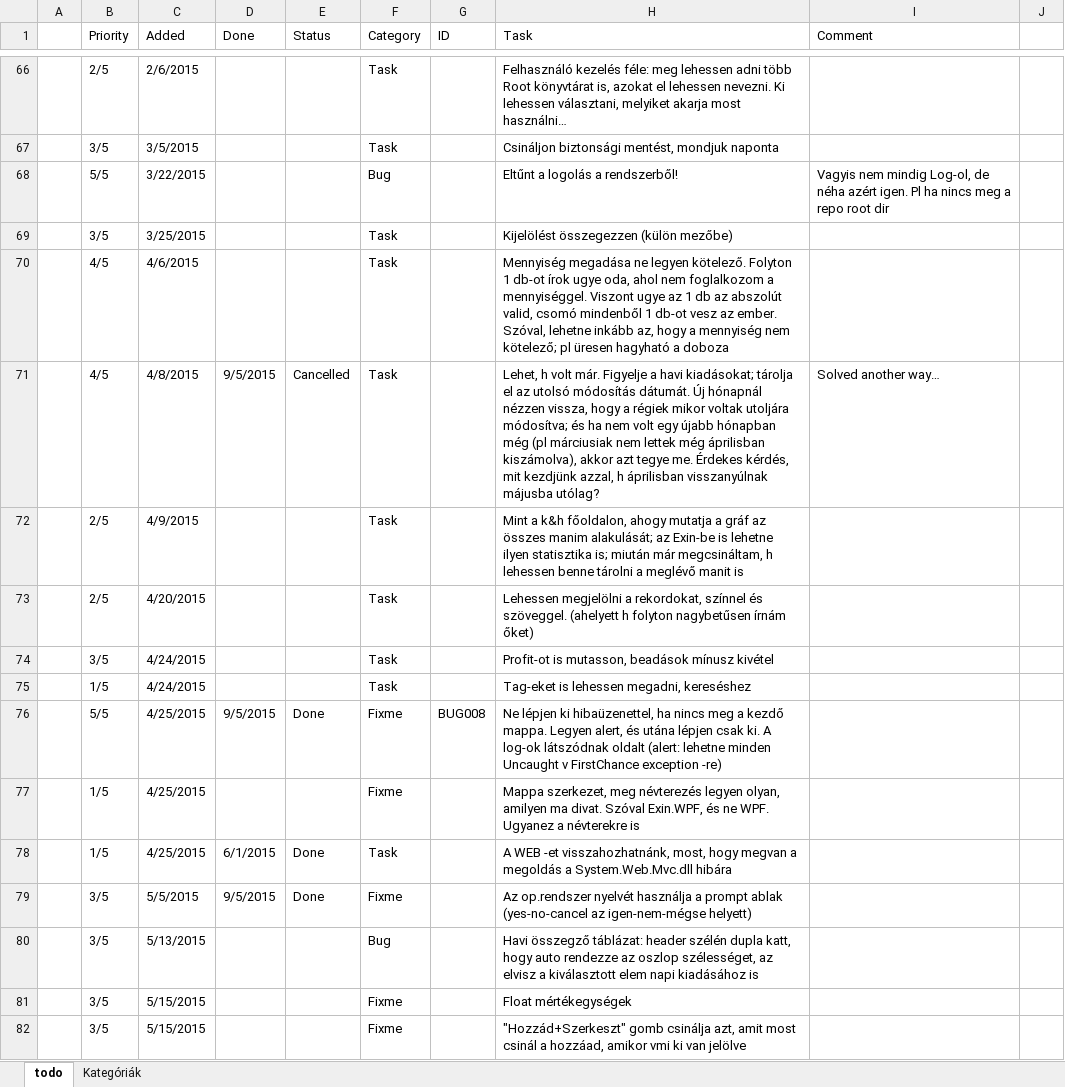
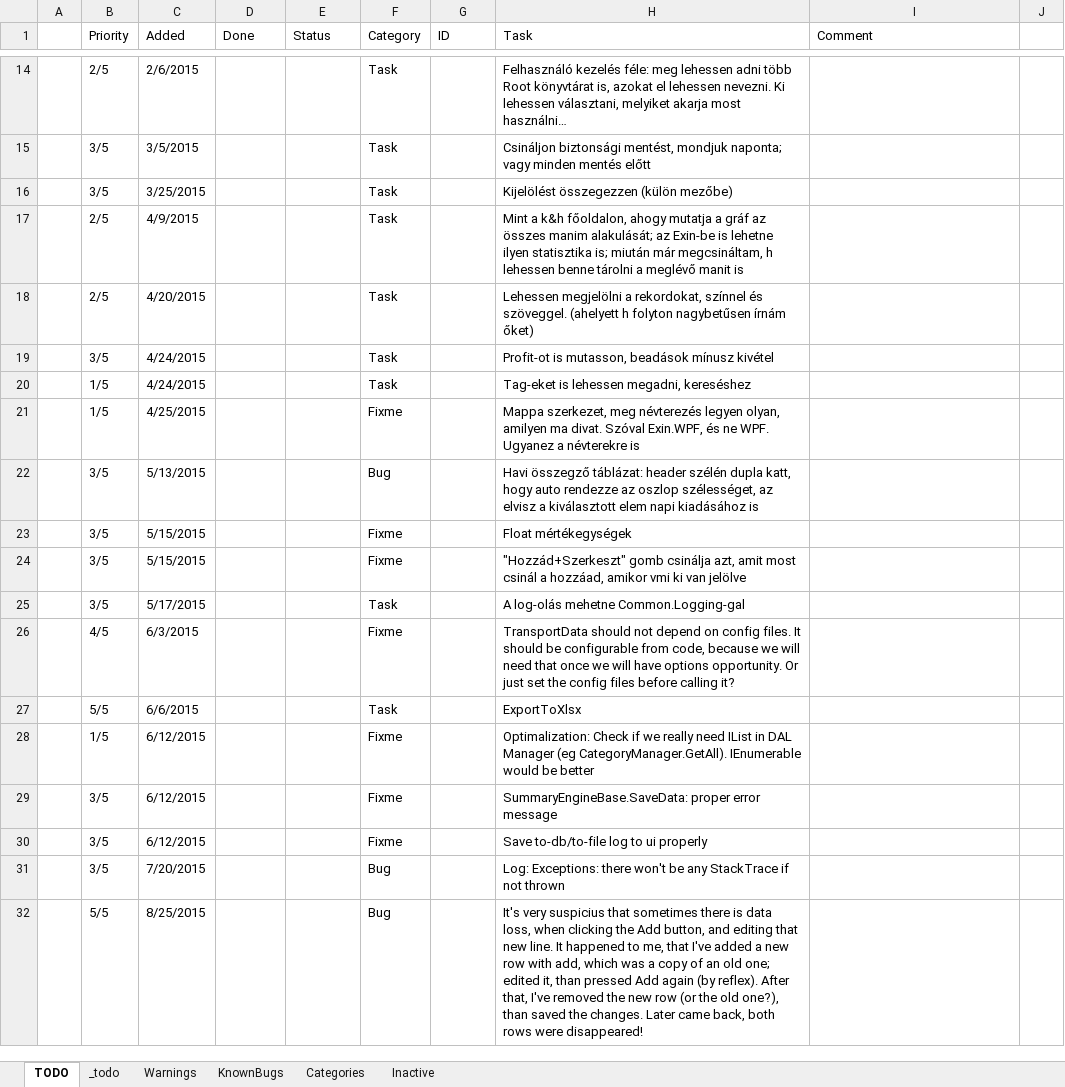
Before and after one commit to nvirth/Exin, an Excel workbook: Helpers/Exin issues.xlsx, sheet TODO, drawn as a sheet; only a part is shown, gaps mark what is left out; the shorter side is filled out with more unchanged rows; values as stored, in another font and other column widths than the file's, no cell formats; removed rows and columns are numbered as before the commit, all else as after; the diff covers the shown part only; the diff names each change by its address in the sheet, - before the commit and + after, or states it on an @@ line.

```diff
--- a/Helpers/Exin issues.xlsx (sheet TODO)
+++ b/Helpers/Exin issues.xlsx (sheet TODO)
-sheet tab: todo
+sheet tab: TODO
-sheet tab: Kategóriák
+sheet tab: Categories
+sheet tab: _todo
+sheet tab: Warnings
+sheet tab: KnownBugs
+sheet tab: Inactive
-H15 (Task): …mentést, mondjuk naponta
+H15 (Task): …mentést, mondjuk naponta; vagy minden mentés előtt
-row 68:  | 5/5 | 3/22/2015 |  |  | Bug |  | Eltűnt a logolás a rendszerből! | Vagyis nem mindig Log-ol, de néha azért igen. Pl ha nincs meg a repo root dir
-row 70:  | 4/5 | 4/6/2015 |  |  | Task |  | Mennyiség megadása ne legyen kötelező. Folyton 1 db-ot írok ugye oda, ahol nem foglalkozom a mennyiséggel. Viszont ugye az 1 db az abszolút valid, csomó mindenből 1 db-ot vesz az ember. Szóval, lehetne inkább az, hogy a mennyiség nem kötelező; pl üresen hagyható a doboza
-row 71:  | 4/5 | 4/8/2015 | 9/5/2015 | Cancelled | Task |  | Lehet, h volt már. Figyelje a havi kiadásokat; tárolja el az utolsó módosítás dátumát. Új hónapnál nézzen vissza, hogy a régiek mikor voltak utoljára módosítva; és ha nem volt egy újabb hónapban még (pl márciusiak nem lettek még áprilisban kiszámolva), akkor azt tegye me. Érdekes kérdés, mit kezdjünk azzal, h áprilisban visszanyúlnak májusba utólag? | Solved another way…
-row 76:  | 5/5 | 4/25/2015 | 9/5/2015 | Done | Fixme | BUG008 | Ne lépjen ki hibaüzenettel, ha nincs meg a kezdő mappa. Legyen alert, és utána lépjen csak ki. A log-ok látszódnak oldalt (alert: lehetne minden Uncaught v FirstChance exception -re)
-row 78:  | 1/5 | 4/25/2015 | 6/1/2015 | Done | Task |  | A WEB -et visszahozhatnánk, most, hogy megvan a megoldás a System.Web.Mvc.dll hibára
-row 79:  | 3/5 | 5/5/2015 | 9/5/2015 | Done | Fixme |  | Az op.rendszer nyelvét használja a prompt ablak (yes-no-cancel az igen-nem-mégse helyett)
```
Also changed, not shown: 5 added rows, 70 removed rows and 2 edited cells elsewhere in this sheet, cell formats, 1 other file.
